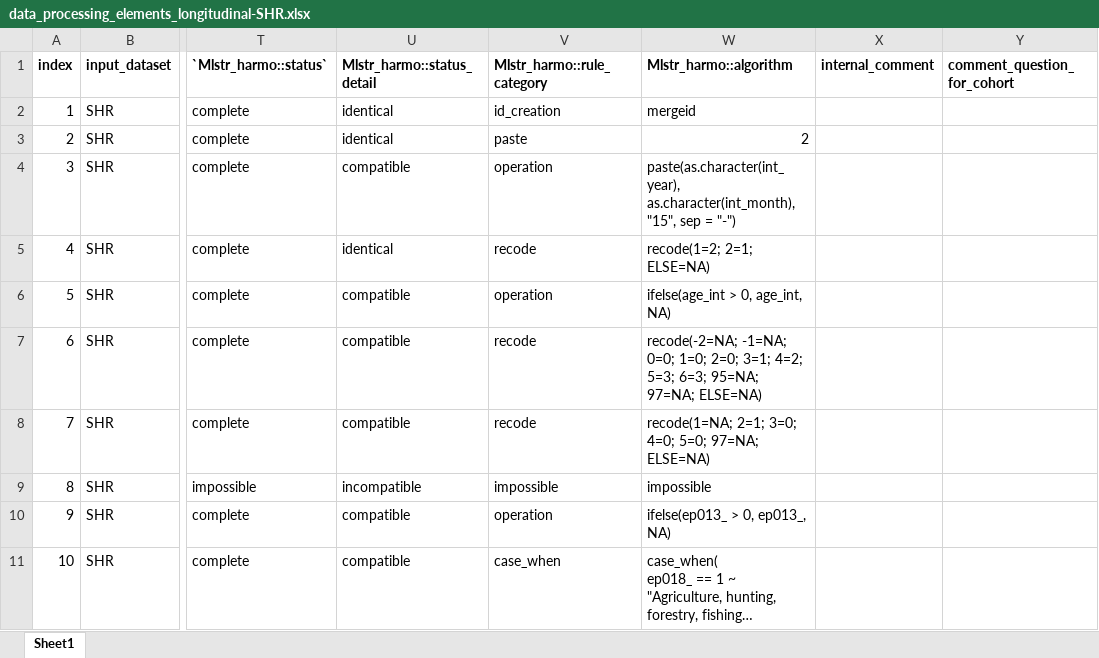
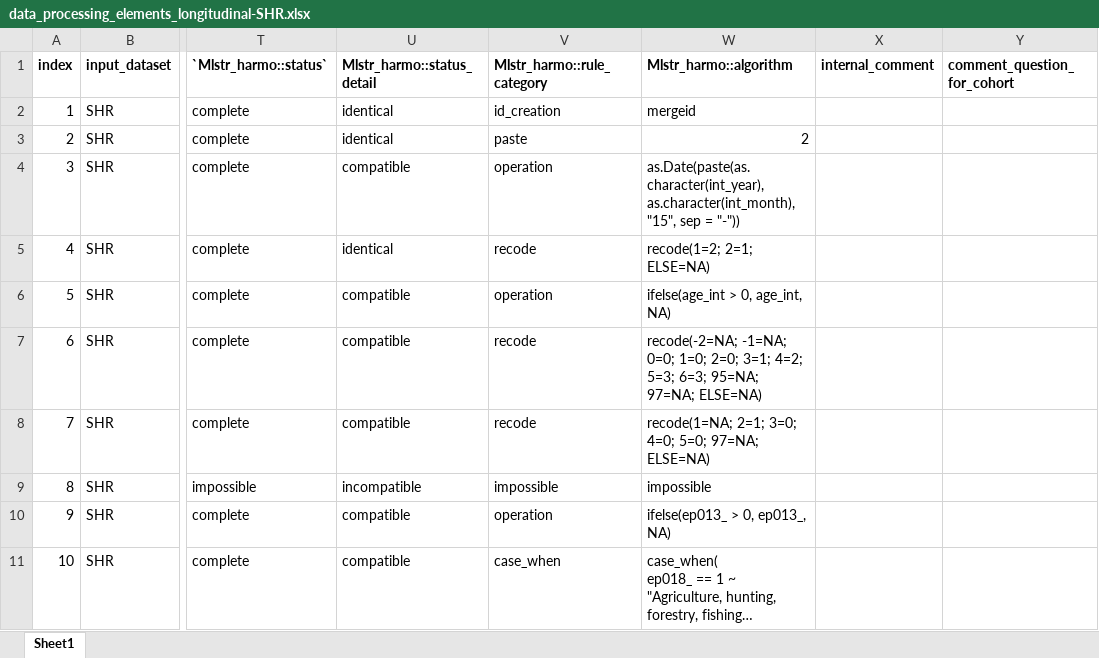
Before and after one commit to maelstrom-research/harmonization_ProPASS, an Excel workbook: longitudinal/data_processing_elements_longitudinal-SHR.xlsx, sheet Sheet1, drawn as a sheet; only a part is shown, gaps mark what is left out; long unchanged cells end in …; values as stored, in another font and other column widths than the file's, no borders; the diff names each change by its address in the sheet, - before the commit and + after, or states it on an @@ line.

Commit message:
correct adm_date again

```diff
--- a/longitudinal/data_processing_elements_longitudinal-SHR.xlsx (sheet Sheet1)
+++ b/longitudinal/data_processing_elements_longitudinal-SHR.xlsx (sheet Sheet1)
-W4 (Mlstr_harmo::algorithm): paste(as.character(int_year), as.character(int_month), "15", sep = "-")
+W4 (Mlstr_harmo::algorithm): as.Date(paste(as.character(int_year), as.character(int_month), "15", sep = "-"))
```
